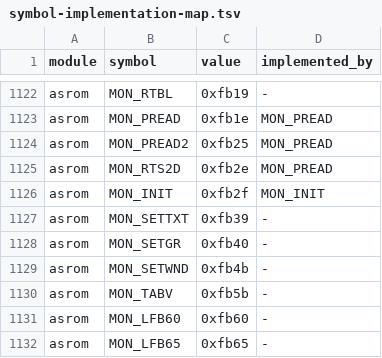
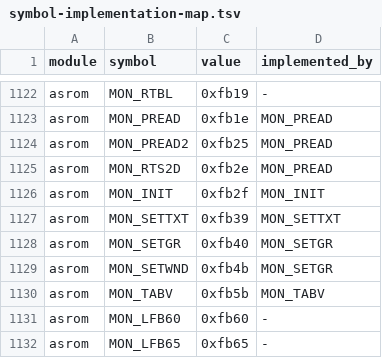
Before and after one commit to khmseu/ApplesoftNG, a TSV file: docs/symbol-implementation-map.tsv, drawn as a sheet; only a part is shown, gaps mark what is left out.

```diff
--- a/docs/symbol-implementation-map.tsv
+++ b/docs/symbol-implementation-map.tsv
@@ -1126,6 +1126,6 @@ asrom	MON_RTS2D	0xfb2e	MON_PREAD
 asrom	MON_INIT	0xfb2f	MON_INIT
-asrom	MON_SETTXT	0xfb39	-
-asrom	MON_SETGR	0xfb40	-
-asrom	MON_SETWND	0xfb4b	-
-asrom	MON_TABV	0xfb5b	-
+asrom	MON_SETTXT	0xfb39	MON_SETTXT
+asrom	MON_SETGR	0xfb40	MON_SETGR
+asrom	MON_SETWND	0xfb4b	MON_SETGR
+asrom	MON_TABV	0xfb5b	MON_TABV
 asrom	MON_LFB60	0xfb60	-
```
Also changed, not shown: docs/symbol-implementation-map-claims.tsv, 2 other files.
